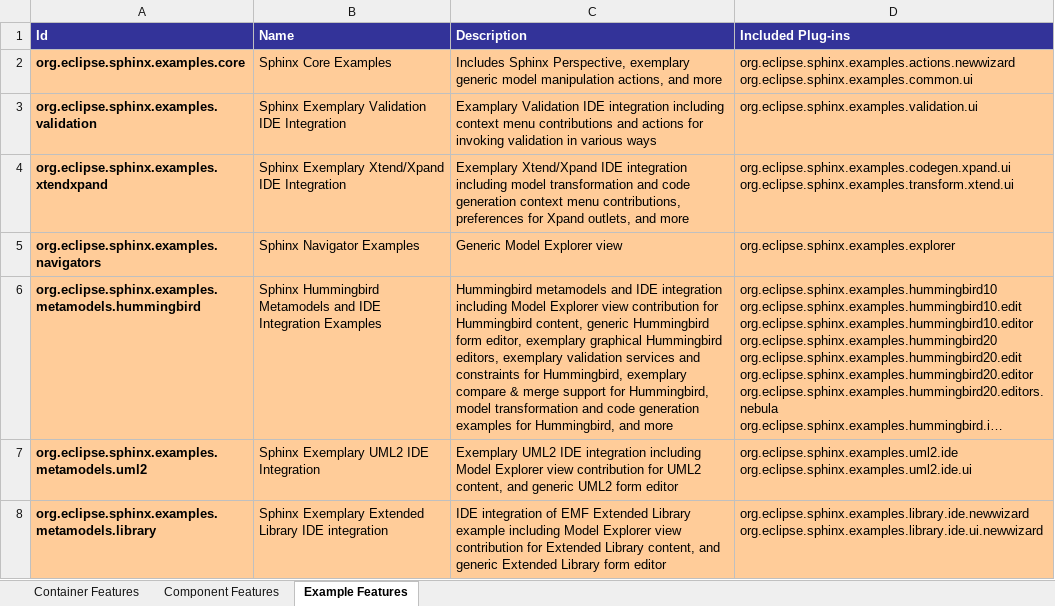
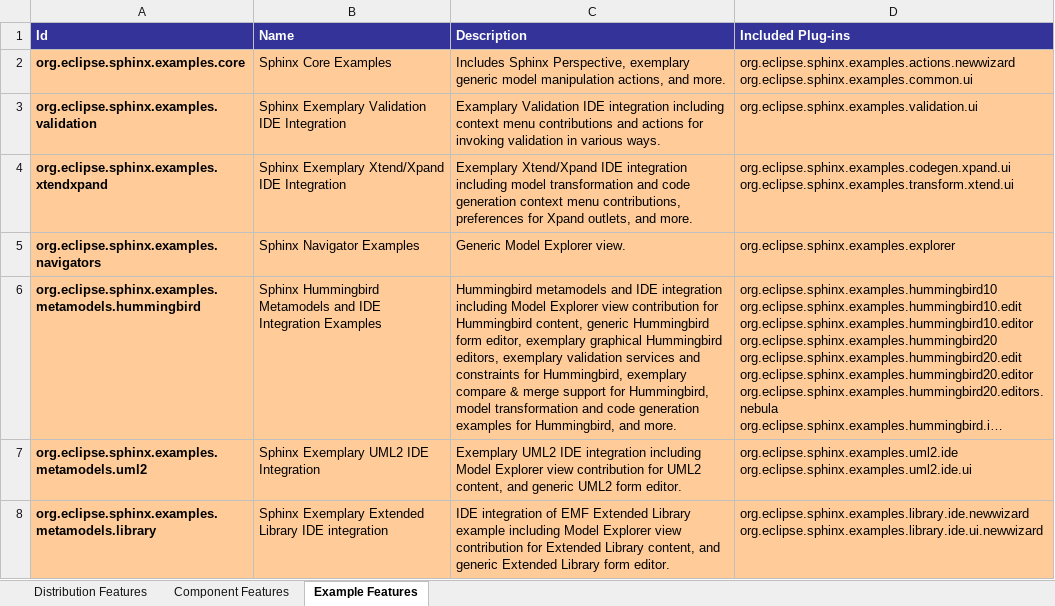
Before and after one commit to IncQueryLabs/org.eclipse.sphinx, an Excel workbook: docs/org.eclipse.sphinx.doc.design/SphinxFeatureMap.xlsx, sheet Example Features, drawn as a sheet; long unchanged cells end in …; values as stored, in another font and other column widths than the file's, no borders; the diff names each change by its address in the sheet, - before the commit and + after, or states it on an @@ line.

Commit message:
ASSIGNED - bug 423891: [Releng] Exclude Nebula-based form editor extensions from Sphinx SDK feature to enable participation in simultaneous release train https://bugs.eclipse.org/bugs/show_bug.cgi?id=423891

```diff
--- a/docs/org.eclipse.sphinx.doc.design/SphinxFeatureMap.xlsx (sheet Example Features)
+++ b/docs/org.eclipse.sphinx.doc.design/SphinxFeatureMap.xlsx (sheet Example Features)
-sheet tab: Container Features
+sheet tab: Distribution Features
-C2 (Description): …actions, and more
+C2 (Description): …actions, and more.
-C3 (Description): …in various ways
+C3 (Description): …in various ways.
-C4 (Description): …outlets, and more
+C4 (Description): …outlets, and more.
-C5 (Description): Generic Model Explorer view
+C5 (Description): Generic Model Explorer view.
-C6 (Description): …Hummingbird, and more
+C6 (Description): …Hummingbird, and more.
-C7 (Description): …UML2 form editor
+C7 (Description): …UML2 form editor.
-C8 (Description): …Library form editor
+C8 (Description): …Library form editor.
```
Also changed, not shown: sheet Distribution Features, sheet Component Features, 21 other files.
